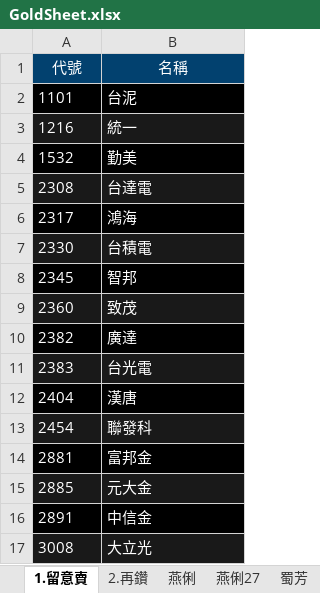
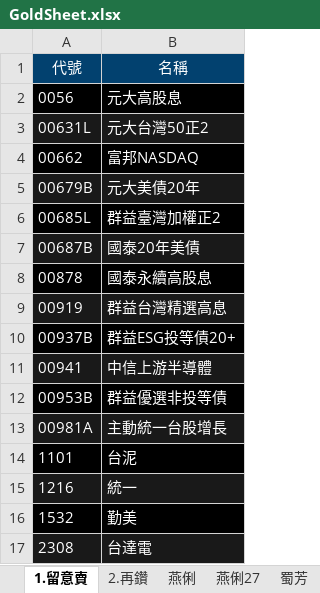
Before and after one commit to ONicole0101/Gold, an Excel workbook: Allcsv/GoldSheet.xlsx, sheet 1.留意賣, drawn as a sheet; only a part is shown; the shorter side is filled out with more unchanged rows; values as stored, in another font and other column widths than the file's, no borders; charts and pictures not drawn; the diff names each change by its address in the sheet, - before the commit and + after, or states it on an @@ line.

Commit message:
U_14.1114

```diff
--- a/Allcsv/GoldSheet.xlsx (sheet 1.留意賣)
+++ b/Allcsv/GoldSheet.xlsx (sheet 1.留意賣)
+row 2: 0056 | 元大高股息
+row 3: 00631L | 元大台灣50正2
+row 4: 00662 | 富邦NASDAQ
+row 5: 00679B | 元大美債20年
+row 6: 00685L | 群益臺灣加權正2
+row 7: 00687B | 國泰20年美債
+row 8: 00878 | 國泰永續高股息
+row 9: 00919 | 群益台灣精選高息
+row 10: 00937B | 群益ESG投等債20+
+row 11: 00941 | 中信上游半導體
+row 12: 00953B | 群益優選非投等債
+row 13: 00981A | 主動統一台股增長
```
Also changed, not shown: charts or pictures.
